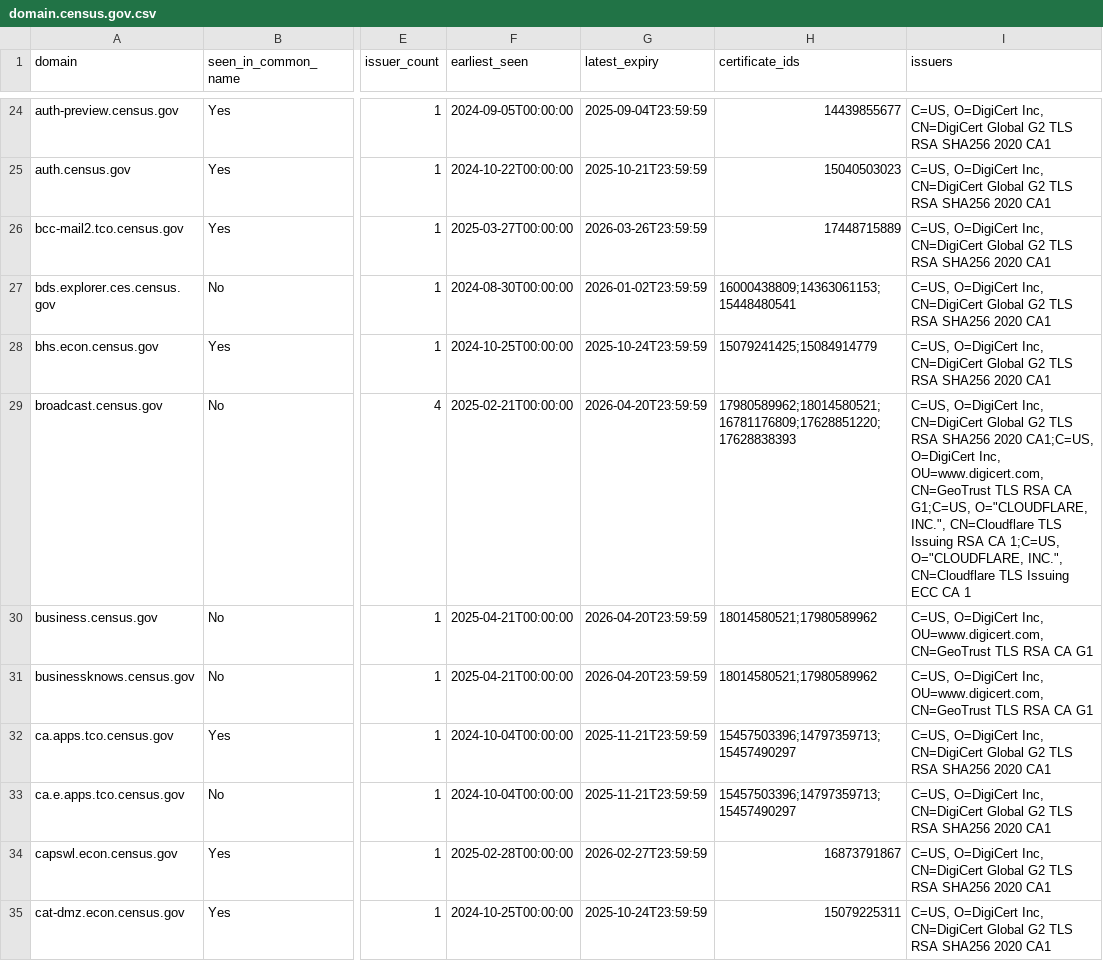
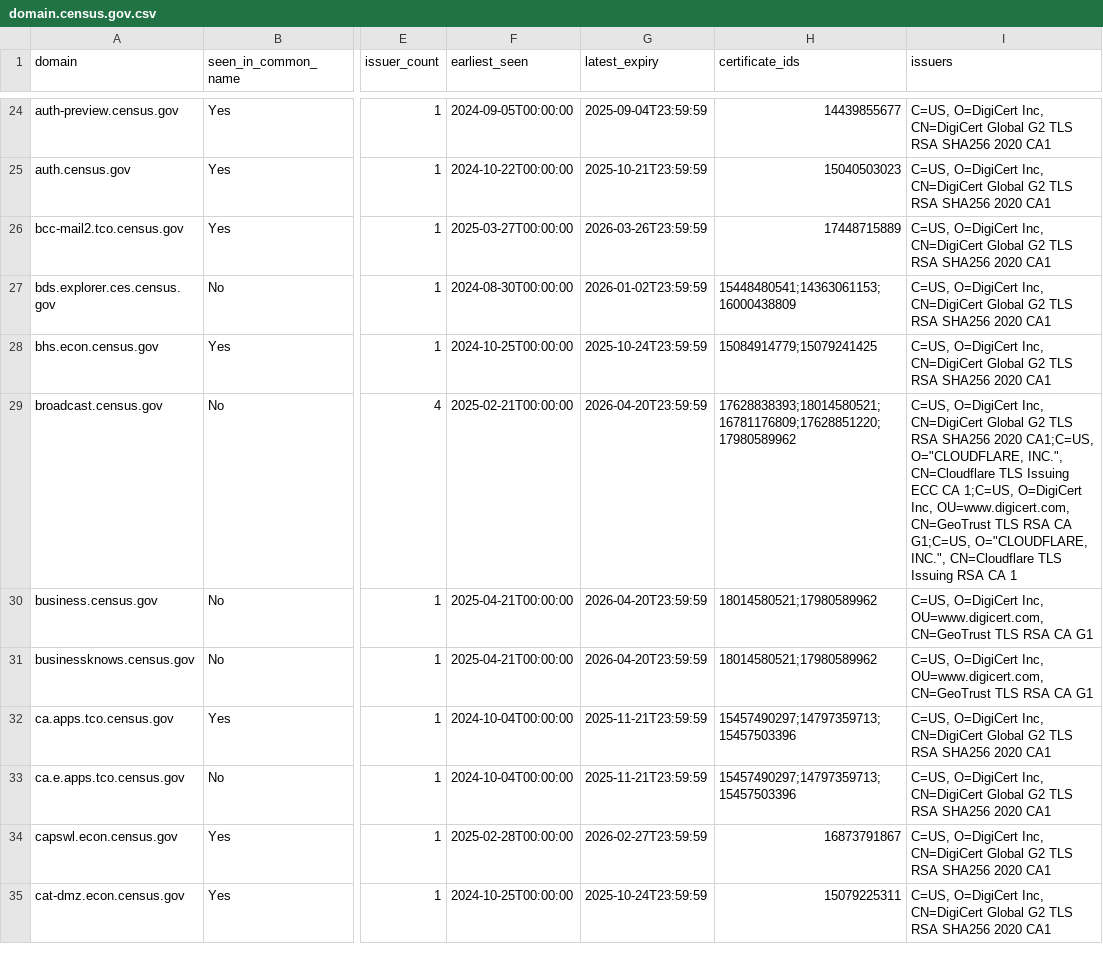
Before and after one commit to fartbagxp/gov-domains, a CSV file: data/csv/domain.census.gov.csv, drawn as a sheet; only a part is shown, gaps mark what is left out; the diff covers the shown part only; the diff names each change by its address in the sheet, - before the commit and + after, or states it on an @@ line.

```diff
--- a/data/csv/domain.census.gov.csv
+++ b/data/csv/domain.census.gov.csv
-H27 (certificate_ids): 16000438809;14363061153;15448480541
+H27 (certificate_ids): 15448480541;14363061153;16000438809
-H28 (certificate_ids): 15079241425;15084914779
+H28 (certificate_ids): 15084914779;15079241425
-H29 (certificate_ids): 17980589962;18014580521;16781176809;17628851220;17628838393
+H29 (certificate_ids): 17628838393;18014580521;16781176809;17628851220;17980589962
-I29 (issuers): …2020 CA1;C=US, O=DigiCert Inc, OU=www.digicert.com, CN=GeoTrust TLS RSA CA G1;C=US, O="CLOUDFLARE, INC.", CN=Cloudflare TLS Issuing RSA CA 1;C=US, O="CLOUDFLARE, INC.", CN=Cloudflare TLS Issuing ECC CA 1
+I29 (issuers): …2020 CA1;C=US, O="CLOUDFLARE, INC.", CN=Cloudflare TLS Issuing ECC CA 1;C=US, O=DigiCert Inc, OU=www.digicert.com, CN=GeoTrust TLS RSA CA G1;C=US, O="CLOUDFLARE, INC.", CN=Cloudflare TLS Issuing RSA CA 1
-H32:H33 (certificate_ids): 15457503396;14797359713;15457490297
+H32:H33 (certificate_ids): 15457490297;14797359713;15457503396
```
Also changed, not shown: 78 edited cells elsewhere in this file, data/csv/domain.cdc.gov.csv, data/csv/domain.cisa.gov.csv, 20 other files.
